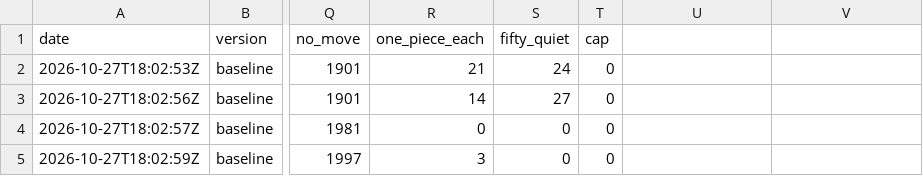
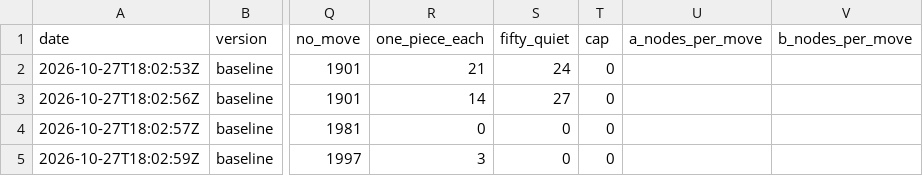
Before and after one commit to Teqin1903/dama-rs, a CSV file: results/arena.csv, drawn as a sheet; only a part is shown, gaps mark what is left out; the diff names each change by its address in the sheet, - before the commit and + after, or states it on an @@ line.

Commit message:
Add depth-limited minimax search and mmN arena agents
Minimax values positions from the root side's view: a side without a
legal move loses, a win at ply p is worth 1000 - (p - 1), and leaves are
scored with U without the win flag. Depth 1 equals the one-ply decide()
on every position of decisions.json.

The arena now counts nodes per move (Agent::nodes) and writes them as two
new CSV columns; the four baseline rows get empty fields.

```diff
--- a/results/arena.csv
+++ b/results/arena.csv
-U1: (empty)
+U1: a_nodes_per_move
-V1: (empty)
+V1: b_nodes_per_move
```
Also changed, not shown: 8 other files.
